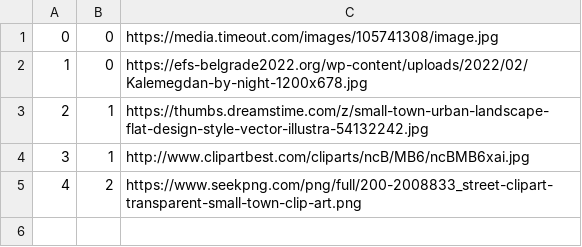
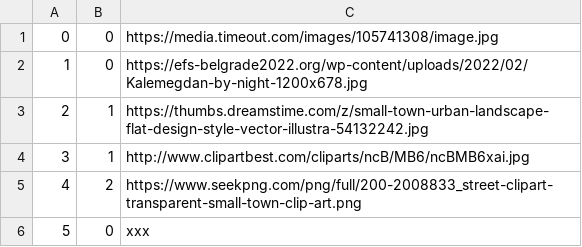
Before and after one commit to kovacevicanja/sims-grupa3-teamA, a CSV file: Resources/Data/tourImages.csv, drawn as a sheet; the diff names each change by its address in the sheet, - before the commit and + after, or states it on an @@ line.

```diff
--- a/Resources/Data/tourImages.csv
+++ b/Resources/Data/tourImages.csv
+row 6: 5 | 0 | xxx
```
Also changed, not shown: 7 other files.
